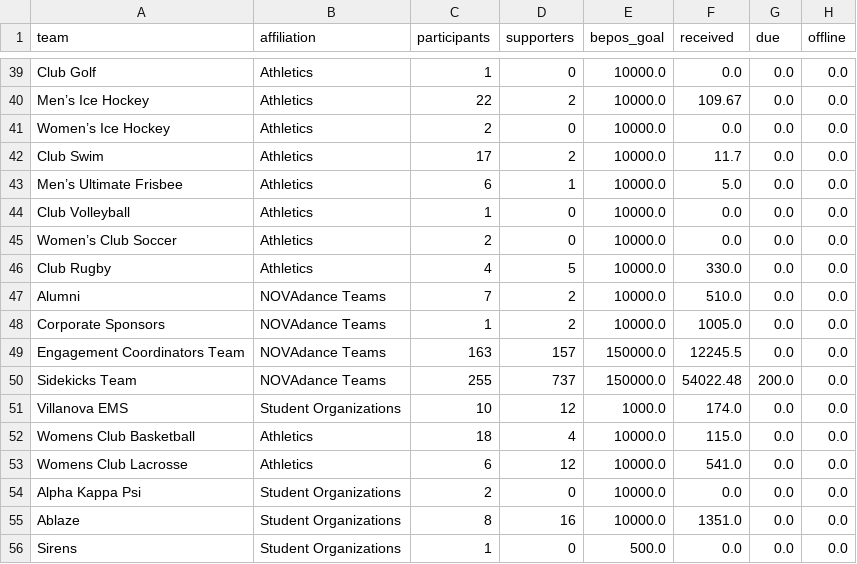
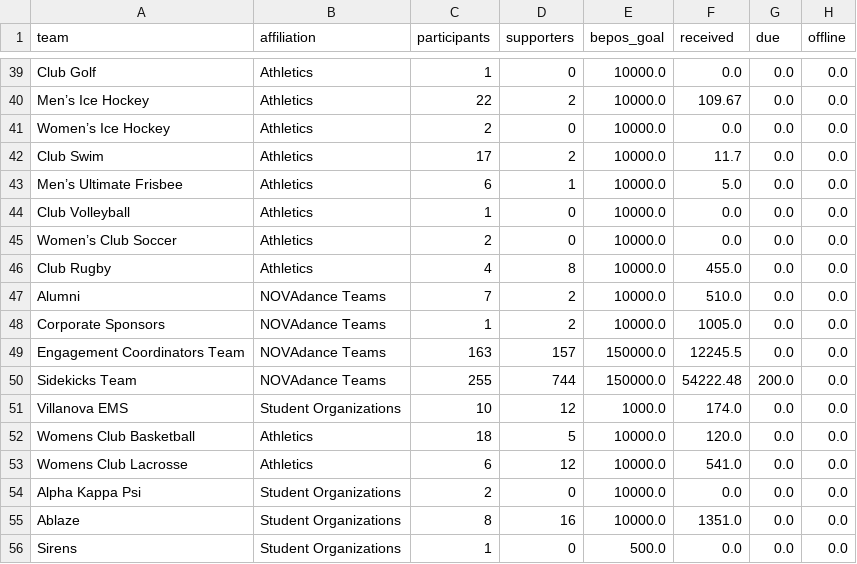
Before and after one commit to gagesoled/novadance-dashboard, a CSV file: data/team_snapshot.csv, drawn as a sheet; only a part is shown, gaps mark what is left out; the diff covers the shown part only.

```diff
--- a/data/team_snapshot.csv
+++ b/data/team_snapshot.csv
@@ -45,3 +45,3 @@ Club Volleyball,Athletics,1,0,10000.0,0.0,0.0,0.0
 Women’s Club Soccer,Athletics,2,0,10000.0,0.0,0.0,0.0
-Club Rugby,Athletics,4,5,10000.0,330.0,0.0,0.0
+Club Rugby,Athletics,4,8,10000.0,455.0,0.0,0.0
 Alumni,NOVAdance Teams,7,2,10000.0,510.0,0.0,0.0
@@ -49,5 +49,5 @@ Corporate Sponsors,NOVAdance Teams,1,2,10000.0,1005.0,0.0,0.0
 Engagement Coordinators Team,NOVAdance Teams,163,157,150000.0,12245.5,0.0,0.0
-Sidekicks Team,NOVAdance Teams,255,737,150000.0,54022.48,200.0,0.0
+Sidekicks Team,NOVAdance Teams,255,744,150000.0,54222.48,200.0,0.0
 Villanova EMS,Student Organizations,10,12,1000.0,174.0,0.0,0.0
-Womens Club Basketball,Athletics,18,4,10000.0,115.0,0.0,0.0
+Womens Club Basketball,Athletics,18,5,10000.0,120.0,0.0,0.0
 Womens Club Lacrosse,Athletics,6,12,10000.0,541.0,0.0,0.0
```
Also changed, not shown: 24 edited cells elsewhere in this file, data/daily_team_totals.csv, data/snapshot_history.csv, 1 other file.
